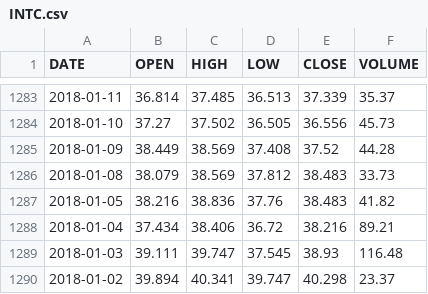
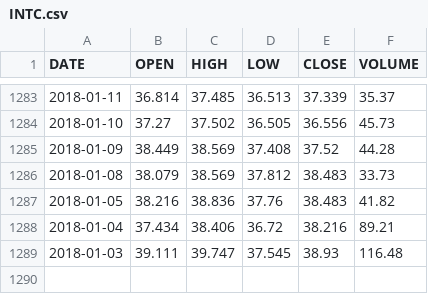
Before and after one commit to smkalle/openai, a CSV file: openai-python/traderjoe/INTC.csv, drawn as a sheet; only a part is shown, gaps mark what is left out.

```diff
--- a/openai-python/traderjoe/INTC.csv
+++ b/openai-python/traderjoe/INTC.csv
@@ -1289,2 +1289 @@ DATE,OPEN,HIGH,LOW,CLOSE,VOLUME
 2018-01-03,39.111,39.747,37.545,38.93,116.48
-2018-01-02,39.894,40.341,39.747,40.298,23.37
```
Also changed, not shown: 3 other files.
